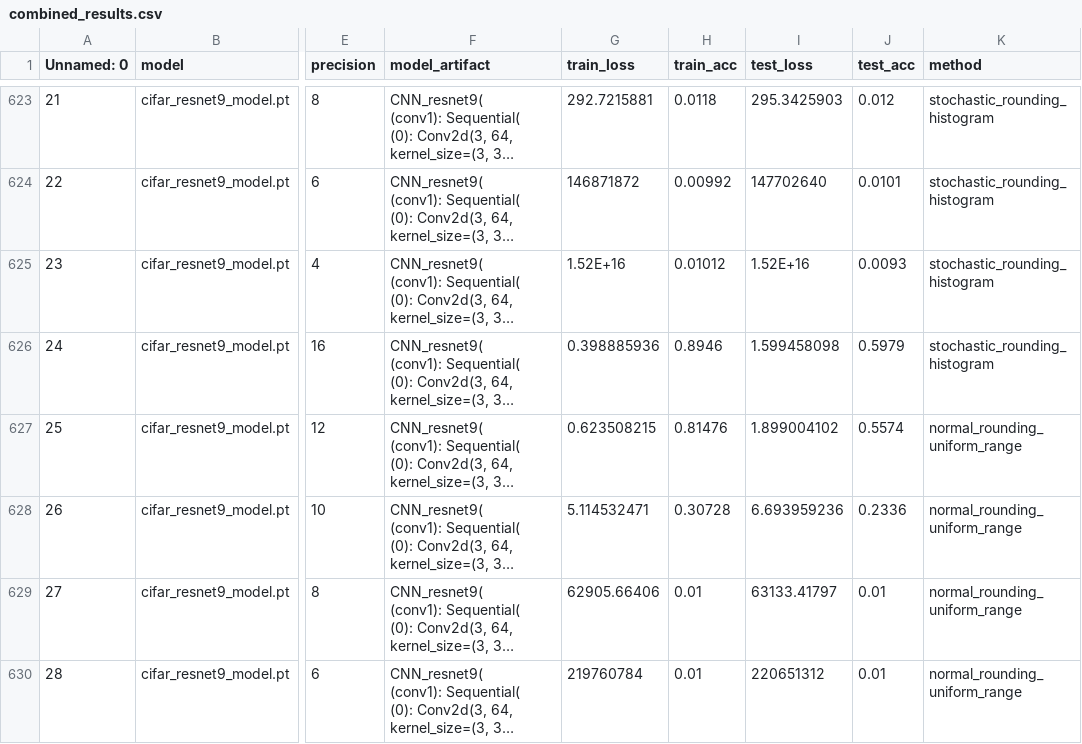
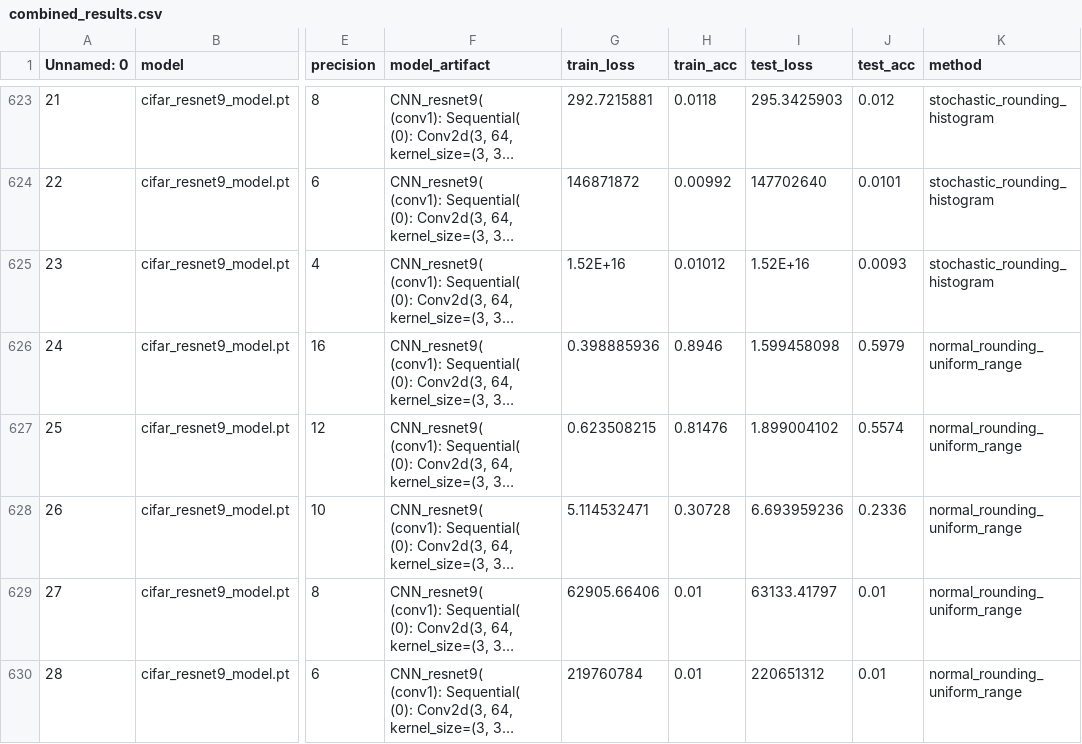
Before and after one commit to mohitgulla/Edge, a CSV file: data/results/combined_results.csv, drawn as a sheet; only a part is shown, gaps mark what is left out; long unchanged cells end in …; the diff covers the shown part only; the diff names each change by its address in the sheet, - before the commit and + after, or states it on an @@ line.

```diff
--- a/data/results/combined_results.csv
+++ b/data/results/combined_results.csv
-K626 (method): stochastic_rounding_histogram
+K626 (method): normal_rounding_uniform_range
```
Also changed, not shown: 22 edited cells elsewhere in this file, 16 other files.
